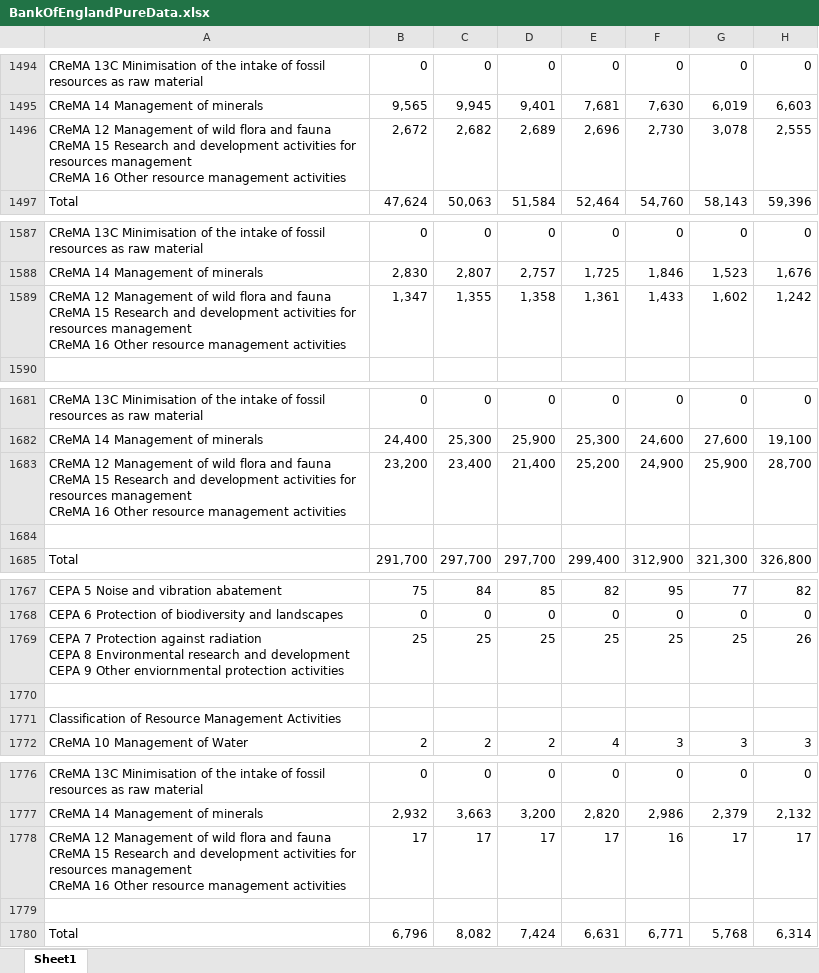
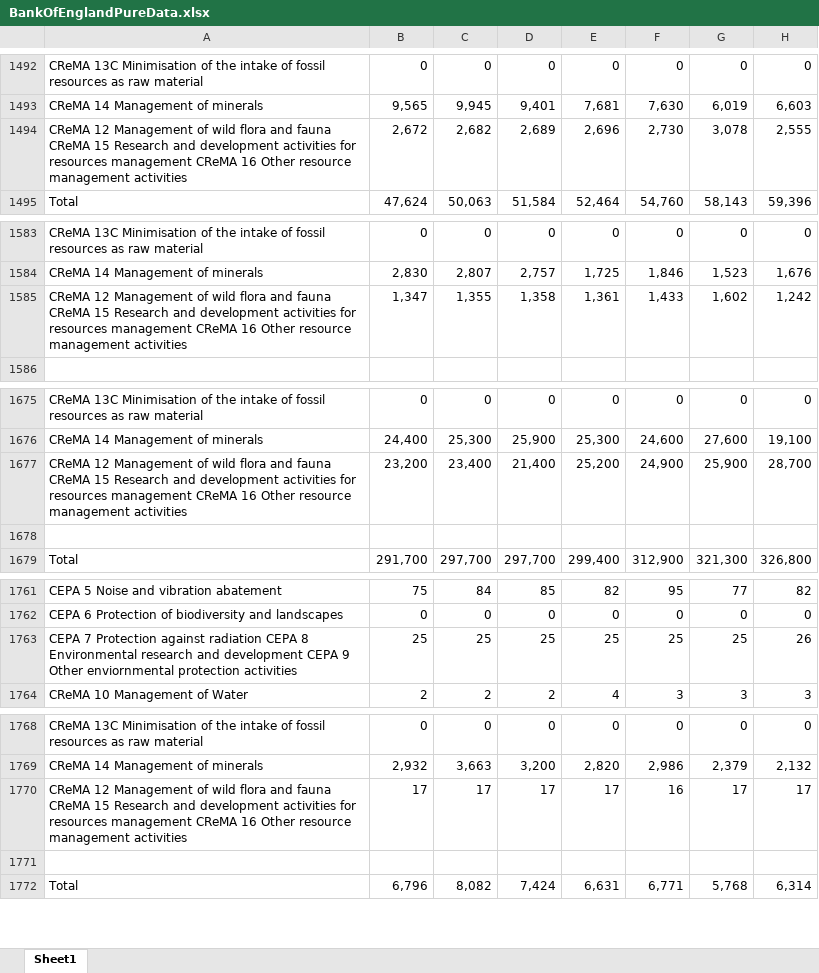
Before and after one commit to TH3RMIT3/BofEComp, an Excel workbook: BankOfEnglandPureData.xlsx, sheet Sheet1, drawn as a sheet; only a part is shown, gaps mark what is left out; values as stored, in another font and other column widths than the file's, no cell formats; removed rows and columns are numbered as before the commit, all else as after; rows hold the shown columns only; the diff covers the shown part only; the diff names each change by its address in the sheet, - before the commit and + after, or states it on an @@ line.

```diff
--- a/BankOfEnglandPureData.xlsx (sheet Sheet1)
+++ b/BankOfEnglandPureData.xlsx (sheet Sheet1)
-A1494: …management activities
+A1494: …management activities
-A1585: …management activities
+A1585: …management activities
-A1677: …management activities
+A1677: …management activities
-A1763: …protection activities
+A1763: …protection activities
-row 1770: (empty)
-row 1771: Classification of Resource Management Activities
-A1770: …management activities
+A1770: …management activities
```
Also changed, not shown: 12 removed rows and 7 edited cells elsewhere in this sheet, cell formats, 1 other file.
